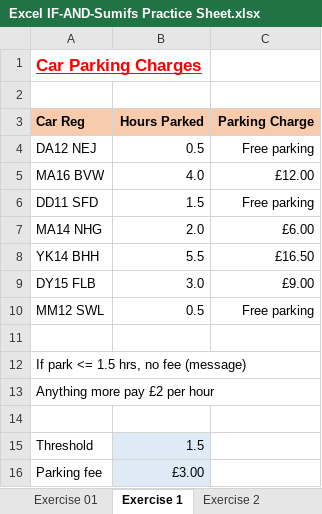
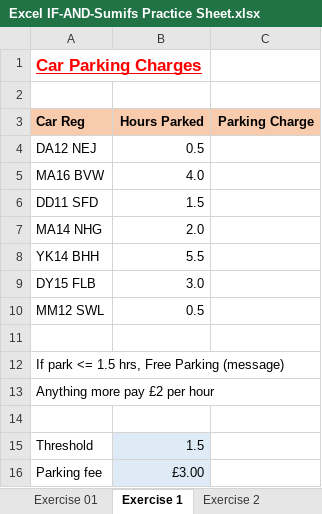
Before and after one commit to keshavbansal123/Excel, an Excel workbook: Excel IF-AND-Sumifs Practice Sheet.xlsx, sheet Exercise 1, drawn as a sheet; values as stored, in another font and other column widths than the file's, no borders; the diff names each change by its address in the sheet, - before the commit and + after, or states it on an @@ line.

Commit message:
Add files via upload

```diff
--- a/Excel IF-AND-Sumifs Practice Sheet.xlsx (sheet Exercise 1)
+++ b/Excel IF-AND-Sumifs Practice Sheet.xlsx (sheet Exercise 1)
-C4 (Parking Charge): Free parking
+C4 (Parking Charge): (empty)
-C5 (Parking Charge): £12.00
+C5 (Parking Charge): (empty)
-C6 (Parking Charge): Free parking
+C6 (Parking Charge): (empty)
-C7 (Parking Charge): £6.00
+C7 (Parking Charge): (empty)
-C8 (Parking Charge): £16.50
+C8 (Parking Charge): (empty)
-C9 (Parking Charge): £9.00
+C9 (Parking Charge): (empty)
-C10 (Parking Charge): Free parking
+C10 (Parking Charge): (empty)
-A12 (Car Reg): If park <= 1.5 hrs, no fee (message)
+A12 (Car Reg): If park <= 1.5 hrs, Free Parking (message)
```
